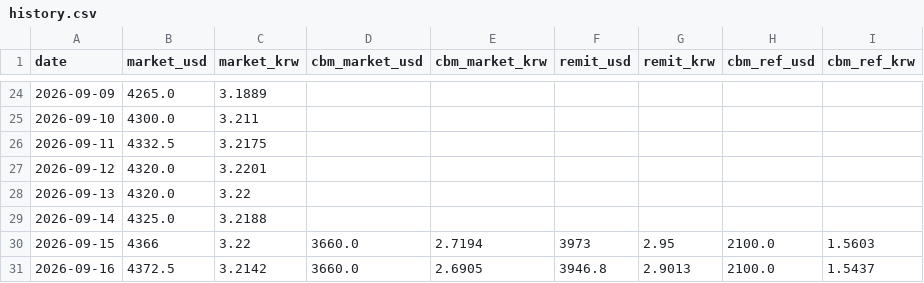
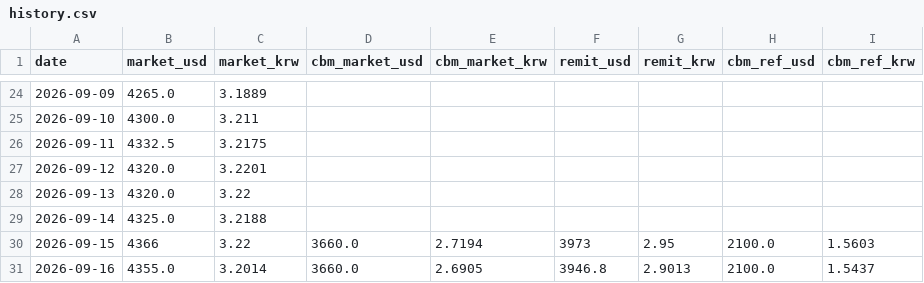
Before and after one commit to park1004di/congenial-fishstick, a CSV file: history.csv, drawn as a sheet; only a part is shown, gaps mark what is left out.

```diff
--- a/history.csv
+++ b/history.csv
@@ -30,2 +30,2 @@
 2026-09-15,4366,3.22,3660.0,2.7194,3973,2.95,2100.0,1.5603
-2026-09-16,4372.5,3.2142,3660.0,2.6905,3946.8,2.9013,2100.0,1.5437
+2026-09-16,4355.0,3.2014,3660.0,2.6905,3946.8,2.9013,2100.0,1.5437
```
Also changed, not shown: 3 other files.
